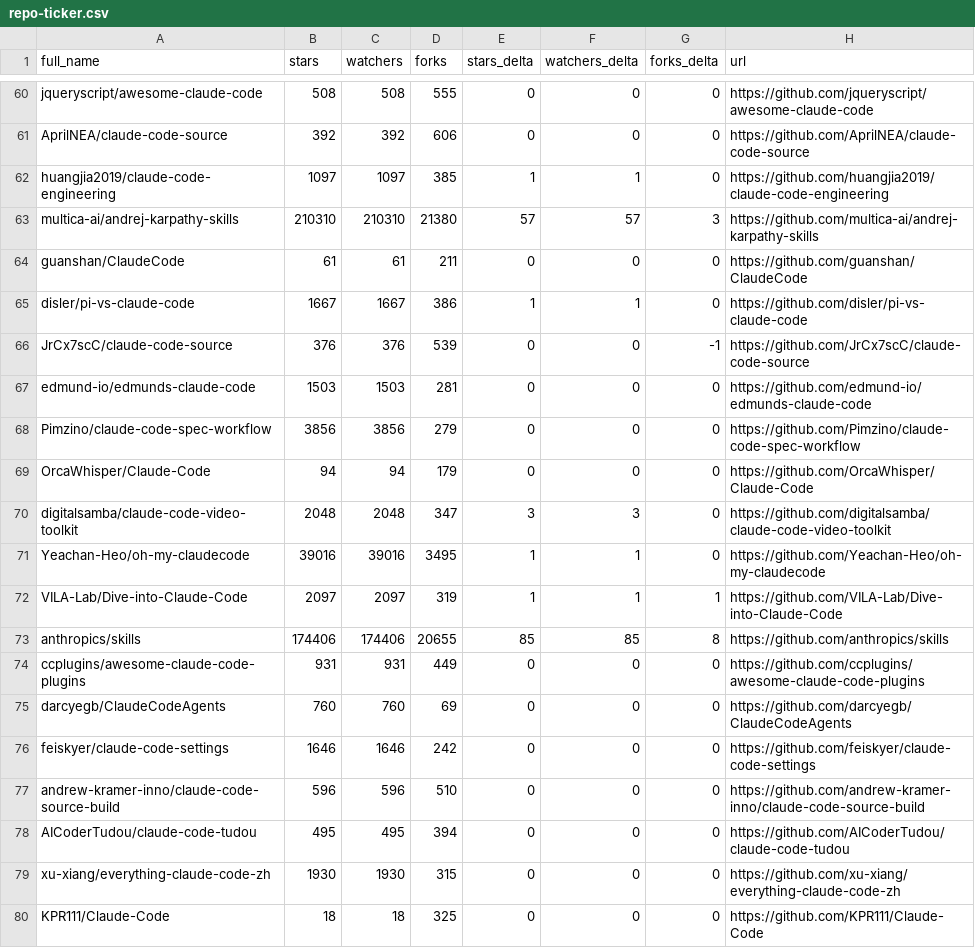
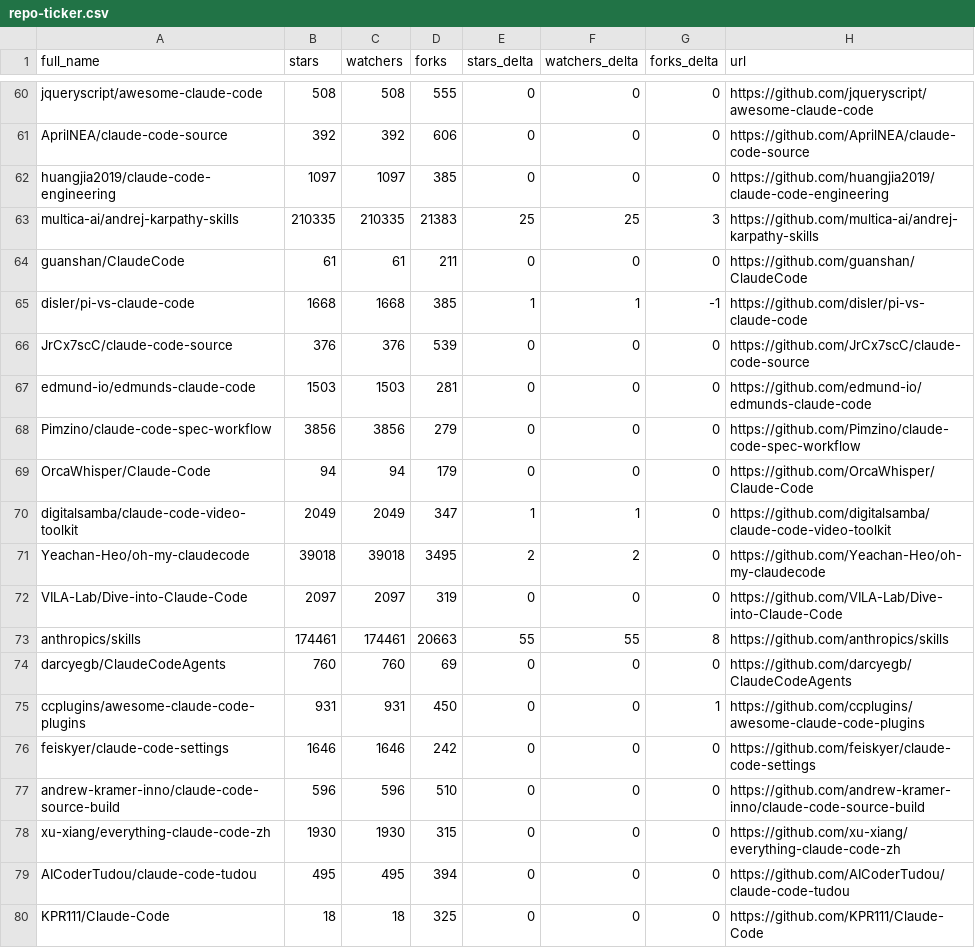
Before and after one commit to HinchK/awesome-claude-code, a CSV file: data/repo-ticker.csv, drawn as a sheet; only a part is shown, gaps mark what is left out; the diff covers the shown part only.

```diff
--- a/data/repo-ticker.csv
+++ b/data/repo-ticker.csv
@@ -61,7 +61,7 @@ jqueryscript/awesome-claude-code,508,508,555,0,0,0,https://github.com/jqueryscri
 AprilNEA/claude-code-source,392,392,606,0,0,0,https://github.com/AprilNEA/claude-code-source
-huangjia2019/claude-code-engineering,1097,1097,385,1,1,0,https://github.com/huangjia2019/claude-code-engineering
-multica-ai/andrej-karpathy-skills,210310,210310,21380,57,57,3,https://github.com/multica-ai/andrej-karpathy-skills
+huangjia2019/claude-code-engineering,1097,1097,385,0,0,0,https://github.com/huangjia2019/claude-code-engineering
+multica-ai/andrej-karpathy-skills,210335,210335,21383,25,25,3,https://github.com/multica-ai/andrej-karpathy-skills
 guanshan/ClaudeCode,61,61,211,0,0,0,https://github.com/guanshan/ClaudeCode
-disler/pi-vs-claude-code,1667,1667,386,1,1,0,https://github.com/disler/pi-vs-claude-code
-JrCx7scC/claude-code-source,376,376,539,0,0,-1,https://github.com/JrCx7scC/claude-code-source
+disler/pi-vs-claude-code,1668,1668,385,1,1,-1,https://github.com/disler/pi-vs-claude-code
+JrCx7scC/claude-code-source,376,376,539,0,0,0,https://github.com/JrCx7scC/claude-code-source
 edmund-io/edmunds-claude-code,1503,1503,281,0,0,0,https://github.com/edmund-io/edmunds-claude-code
@@ -69,12 +69,12 @@ Pimzino/claude-code-spec-workflow,3856,3856,279,0,0,0,https://github.com/Pimzino
 OrcaWhisper/Claude-Code,94,94,179,0,0,0,https://github.com/OrcaWhisper/Claude-Code
-digitalsamba/claude-code-video-toolkit,2048,2048,347,3,3,0,https://github.com/digitalsamba/claude-code-video-toolkit
-Yeachan-Heo/oh-my-claudecode,39016,39016,3495,1,1,0,https://github.com/Yeachan-Heo/oh-my-claudecode
-VILA-Lab/Dive-into-Claude-Code,2097,2097,319,1,1,1,https://github.com/VILA-Lab/Dive-into-Claude-Code
-anthropics/skills,174406,174406,20655,85,85,8,https://github.com/anthropics/skills
-ccplugins/awesome-claude-code-plugins,931,931,449,0,0,0,https://github.com/ccplugins/awesome-claude-code-plugins
+digitalsamba/claude-code-video-toolkit,2049,2049,347,1,1,0,https://github.com/digitalsamba/claude-code-video-toolkit
+Yeachan-Heo/oh-my-claudecode,39018,39018,3495,2,2,0,https://github.com/Yeachan-Heo/oh-my-claudecode
+VILA-Lab/Dive-into-Claude-Code,2097,2097,319,0,0,0,https://github.com/VILA-Lab/Dive-into-Claude-Code
+anthropics/skills,174461,174461,20663,55,55,8,https://github.com/anthropics/skills
 darcyegb/ClaudeCodeAgents,760,760,69,0,0,0,https://github.com/darcyegb/ClaudeCodeAgents
+ccplugins/awesome-claude-code-plugins,931,931,450,0,0,1,https://github.com/ccplugins/awesome-claude-code-plugins
 feiskyer/claude-code-settings,1646,1646,242,0,0,0,https://github.com/feiskyer/claude-code-settings
 andrew-kramer-inno/claude-code-source-build,596,596,510,0,0,0,https://github.com/andrew-kramer-inno/claude-code-source-build
+xu-xiang/everything-claude-code-zh,1930,1930,315,0,0,0,https://github.com/xu-xiang/everything-claude-code-zh
 AICoderTudou/claude-code-tudou,495,495,394,0,0,0,https://github.com/AICoderTudou/claude-code-tudou
-xu-xiang/everything-claude-code-zh,1930,1930,315,0,0,0,https://github.com/xu-xiang/everything-claude-code-zh
 KPR111/Claude-Code,18,18,325,0,0,0,https://github.com/KPR111/Claude-Code
```
Also changed, not shown: 1 added row, 1 removed row, 1 moved row and 105 edited cells elsewhere in this file, 2 other files.
